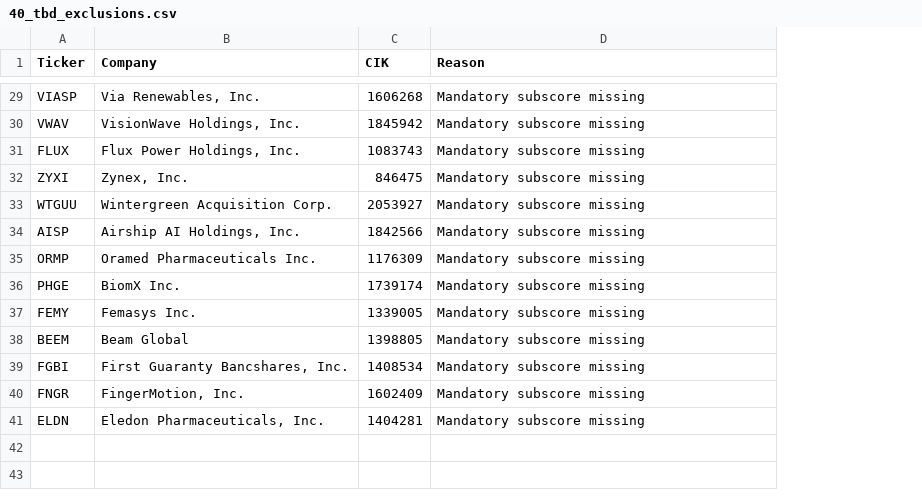
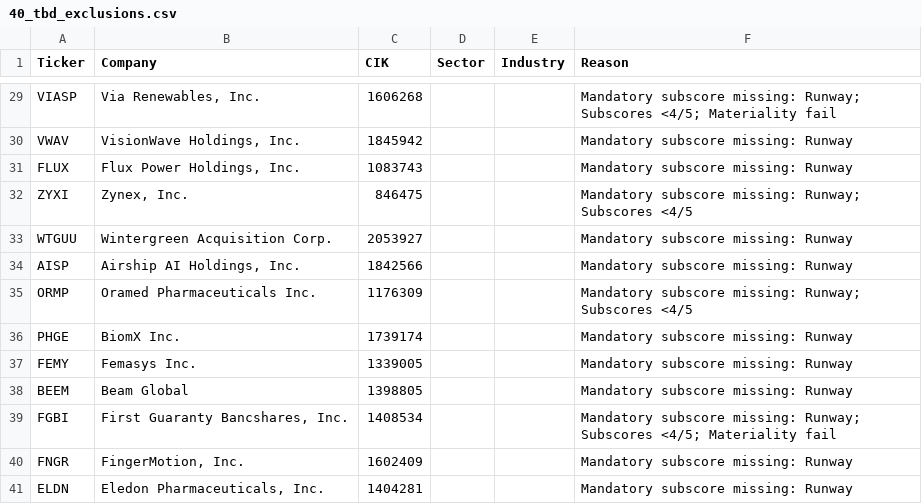
Before and after one commit to console2002/microcap-pipeline, a CSV file: data/40_tbd_exclusions.csv, drawn as a sheet; only a part is shown, gaps mark what is left out; addresses are those after the commit; the diff covers the shown part only; the diff names each change by its address in the sheet, - before the commit and + after, or states it on an @@ line.

```diff
--- a/data/40_tbd_exclusions.csv
+++ b/data/40_tbd_exclusions.csv
+column D (Sector), empty
+column E (Industry), empty
-F29 (Reason): Mandatory subscore missing
+F29 (Reason): Mandatory subscore missing: Runway; Subscores <4/5; Materiality fail
-F30:F31 (Reason): Mandatory subscore missing
+F30:F31 (Reason): Mandatory subscore missing: Runway
-F32 (Reason): Mandatory subscore missing
+F32 (Reason): Mandatory subscore missing: Runway; Subscores <4/5
-F33:F34 (Reason): Mandatory subscore missing
+F33:F34 (Reason): Mandatory subscore missing: Runway
-F35 (Reason): Mandatory subscore missing
+F35 (Reason): Mandatory subscore missing: Runway; Subscores <4/5
-F36:F38 (Reason): Mandatory subscore missing
+F36:F38 (Reason): Mandatory subscore missing: Runway
-F39 (Reason): Mandatory subscore missing
+F39 (Reason): Mandatory subscore missing: Runway; Subscores <4/5; Materiality fail
-F40:F41 (Reason): Mandatory subscore missing
+F40:F41 (Reason): Mandatory subscore missing: Runway
```
Also changed, not shown: 27 edited cells elsewhere in this file, data/01_profiles.csv, data/01_universe_gated.csv, 11 other files.
